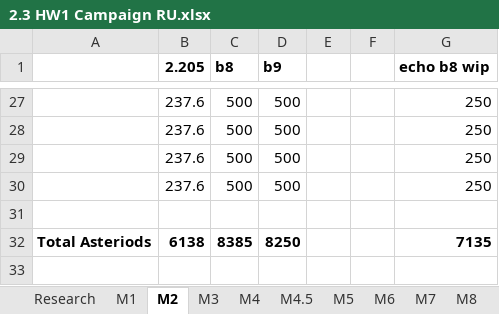
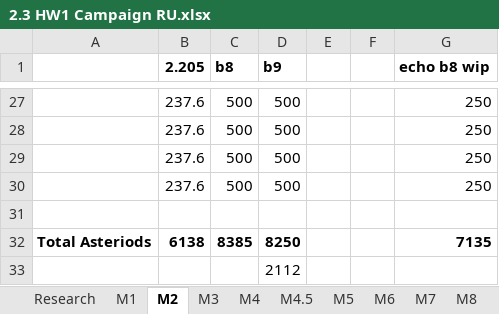
Before and after one commit to HW-PlayersPatch/Development, an Excel workbook: BalanceInfo/2.3 HW1 Campaign RU.xlsx, sheet M2, drawn as a sheet; only a part is shown, gaps mark what is left out; values as stored, in another font and other column widths than the file's, no borders; the diff names each change by its address in the sheet, - before the commit and + after, or states it on an @@ line.

```diff
--- a/BalanceInfo/2.3 HW1 Campaign RU.xlsx (sheet M2)
+++ b/BalanceInfo/2.3 HW1 Campaign RU.xlsx (sheet M2)
+row 33:  |  |  | 2112
```
Also changed, not shown: sheet Research, sheet M3, sheet M1, 3 other files.
